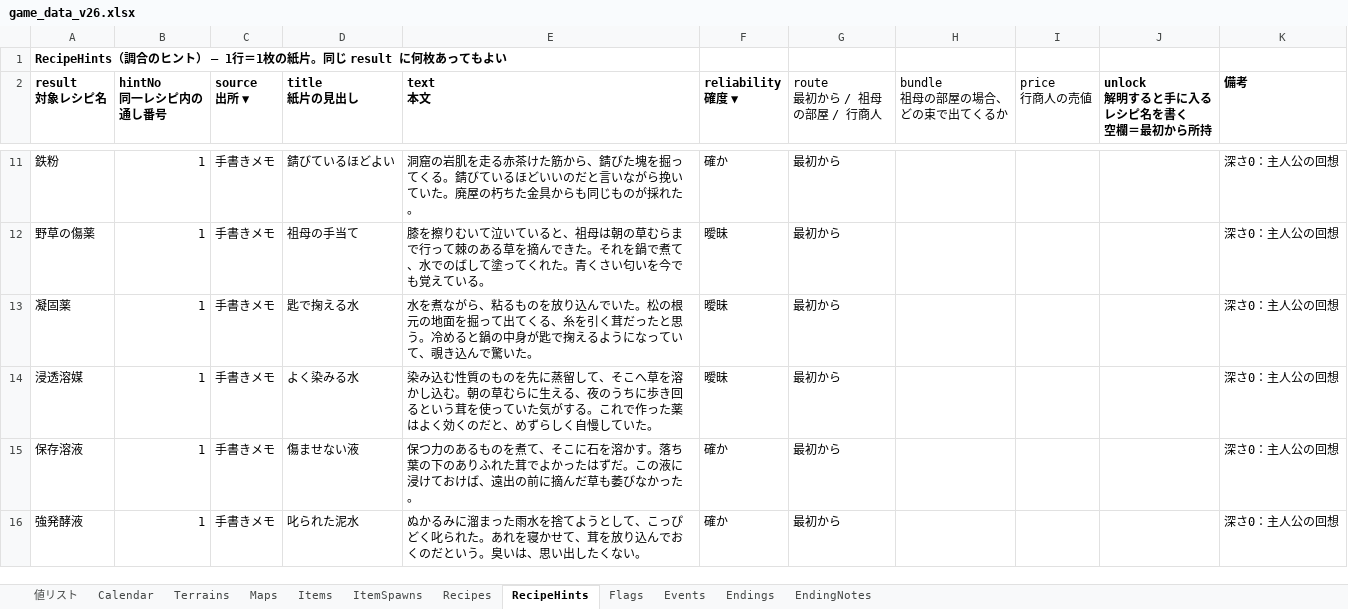
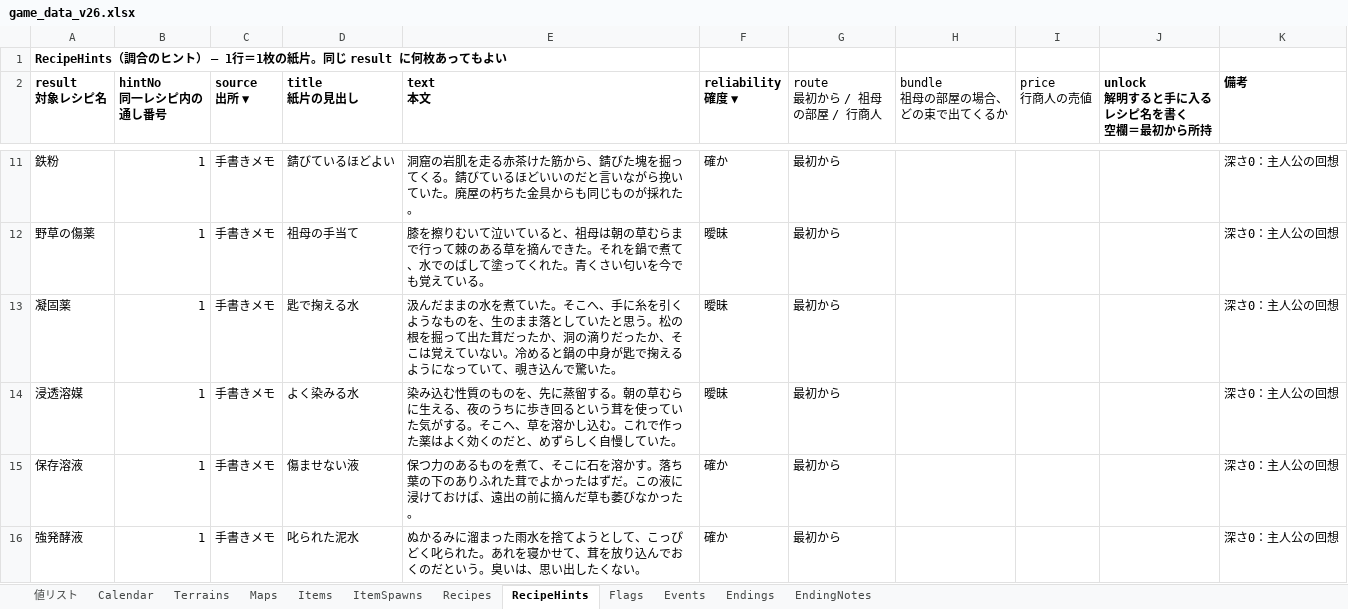
Before and after one commit to Hakka1101/game-compounding, an Excel workbook: game_data_v26.xlsx, sheet RecipeHints, drawn as a sheet; only a part is shown, gaps mark what is left out; values as stored, in another font and other column widths than the file's, no borders; the diff names each change by its address in the sheet, - before the commit and + after, or states it on an @@ line.

```diff
--- a/game_data_v26.xlsx (sheet RecipeHints)
+++ b/game_data_v26.xlsx (sheet RecipeHints)
-E13 (text 本文): 水を煮ながら、粘るものを放り込んでいた。松の根元の地面を掘って出てくる、糸を引く茸だったと思う。冷める…
+E13 (text 本文): 汲んだままの水を煮ていた。そこへ、手に糸を引くようなものを、生のまま落としていたと思う。松の根を掘って出た茸だったか、洞の滴りだったか、そこは覚えていない。冷める…
-E14 (text 本文): …のものを先に蒸留して、そこへ草を溶かし込む。朝の草むらに生える、夜のうちに歩き回るという茸を使っていた気がする。これで…
+E14 (text 本文): …のものを、先に蒸留する。朝の草むらに生える、夜のうちに歩き回るという茸を使っていた気がする。そこへ、草を溶かし込む。これで…
```
Also changed, not shown: sheet Recipes, 10 other files.
